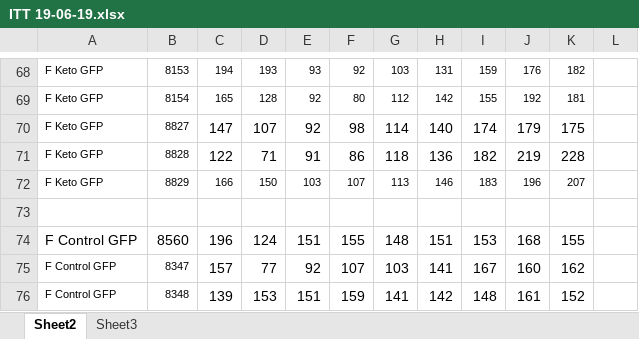
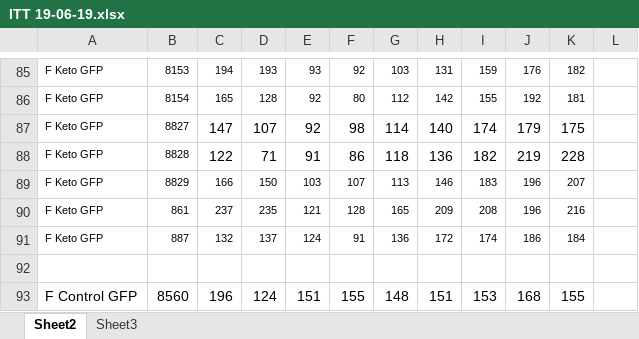
Before and after one commit to BridgesLab/TissueSpecificTscKnockouts, an Excel workbook: Mouse Data/Liver AMPK Ketogenic Diet/All Figures/ITT/ITT 19-06-19.xlsx, sheet Sheet2, drawn as a sheet; only a part is shown, gaps mark what is left out; the shorter side is filled out with more unchanged rows; values as stored, in another font and other column widths than the file's, no borders; the diff covers the shown part only; the diff names each change by its address in the sheet, - before the commit and + after, or states it on an @@ line.

```diff
--- a/Mouse Data/Liver AMPK Ketogenic Diet/All Figures/ITT/ITT 19-06-19.xlsx (sheet Sheet2)
+++ b/Mouse Data/Liver AMPK Ketogenic Diet/All Figures/ITT/ITT 19-06-19.xlsx (sheet Sheet2)
+row 90: F Keto GFP | 861 | 237 | 235 | 121 | 128 | 165 | 209 | 208 | 196 | 216
+row 91: F Keto GFP | 887 | 132 | 137 | 124 | 91 | 136 | 172 | 174 | 186 | 184
```
Also changed, not shown: 17 added rows and 22 edited cells elsewhere in this sheet.
